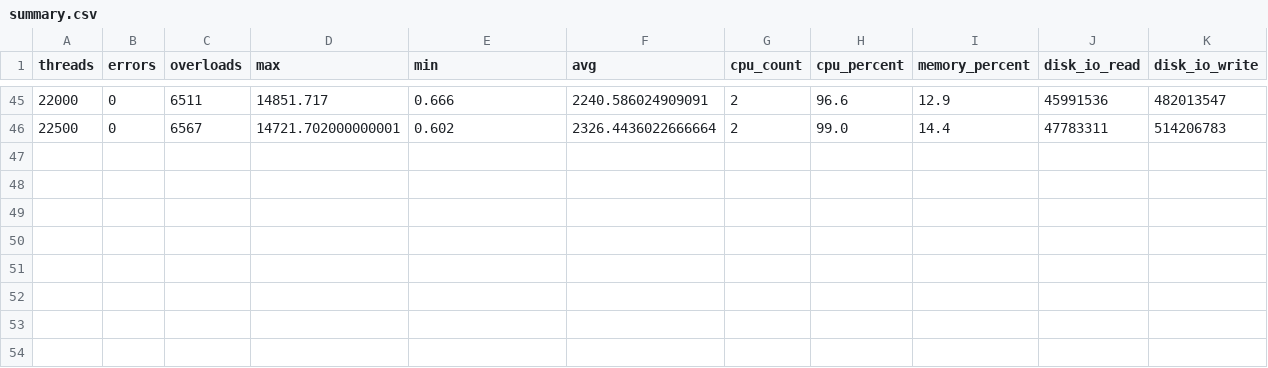
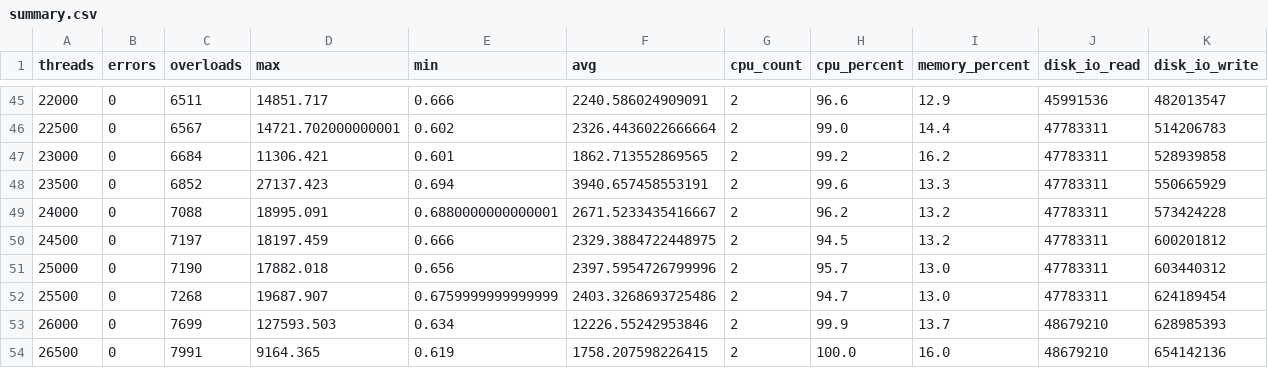
Before and after one commit to lectrung/python_test, a CSV file: output/summary.csv, drawn as a sheet; only a part is shown, gaps mark what is left out; the diff names each change by its address in the sheet, - before the commit and + after, or states it on an @@ line.

Commit message:
Visualize data

```diff
--- a/output/summary.csv
+++ b/output/summary.csv
+row 47: 23000 | 0 | 6684 | 11306.421 | 0.601 | 1862.713552869565 | 2 | 99.2 | 16.2 | 47783311 | 528939858
+row 48: 23500 | 0 | 6852 | 27137.423 | 0.694 | 3940.657458553191 | 2 | 99.6 | 13.3 | 47783311 | 550665929
+row 49: 24000 | 0 | 7088 | 18995.091 | 0.6880000000000001 | 2671.5233435416667 | 2 | 96.2 | 13.2 | 47783311 | 573424228
+row 50: 24500 | 0 | 7197 | 18197.459 | 0.666 | 2329.3884722448975 | 2 | 94.5 | 13.2 | 47783311 | 600201812
+row 51: 25000 | 0 | 7190 | 17882.018 | 0.656 | 2397.5954726799996 | 2 | 95.7 | 13.0 | 47783311 | 603440312
+row 52: 25500 | 0 | 7268 | 19687.907 | 0.6759999999999999 | 2403.3268693725486 | 2 | 94.7 | 13.0 | 47783311 | 624189454
+row 53: 26000 | 0 | 7699 | 127593.503 | 0.634 | 12226.55242953846 | 2 | 99.9 | 13.7 | 48679210 | 628985393
+row 54: 26500 | 0 | 7991 | 9164.365 | 0.619 | 1758.207598226415 | 2 | 100.0 | 16.0 | 48679210 | 654142136
```
Also changed, not shown: 6 other files.
